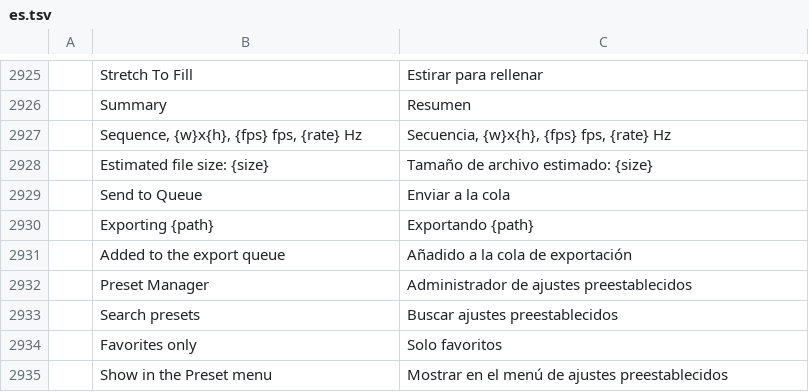
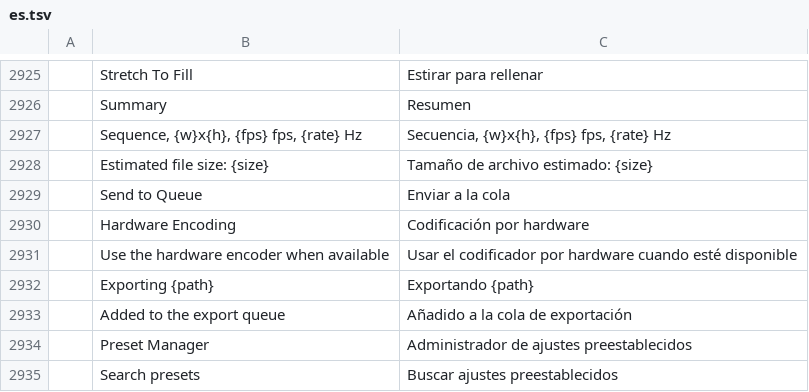
Before and after one commit to guloff/jilo-studio, a TSV file: crates/ui-egui/src/i18n/es.tsv, drawn as a sheet; only a part is shown, gaps mark what is left out; the shorter side is filled out with more unchanged rows; the diff names each change by its address in the sheet, - before the commit and + after, or states it on an @@ line.

Commit message:
i18n: Russian for the whole interface
ru.tsv covers every entry of es.tsv (3537), written clean-room from the
English with ordinary Russian editing vocabulary (секвенция, дорожка,
папка, курсор воспроизведения…); counts as "Файлов: {n}".
- Edit ▸ Language ▸ Русский, Settings ▸ Interface Language, and System
  Language picks Russian for ru-* locales.
- A full-coverage test (menus, tl! literals, dynamic names) like Spanish;
  the Cyrillic font test also checks the Russian letters and catalog.
- The header's Edit mode tab is translated with the "mode" context
  (Монтаж), so the Edit menu can stay Правка.
- Export ▸ Hardware Encoding row was not translatable; now tl!, Spanish too.

```diff
--- a/crates/ui-egui/src/i18n/es.tsv
+++ b/crates/ui-egui/src/i18n/es.tsv
+row 2930:  | Hardware Encoding | Codificación por hardware
+row 2931:  | Use the hardware encoder when available | Usar el codificador por hardware cuando esté disponible
```
Also changed, not shown: 8 other files.
